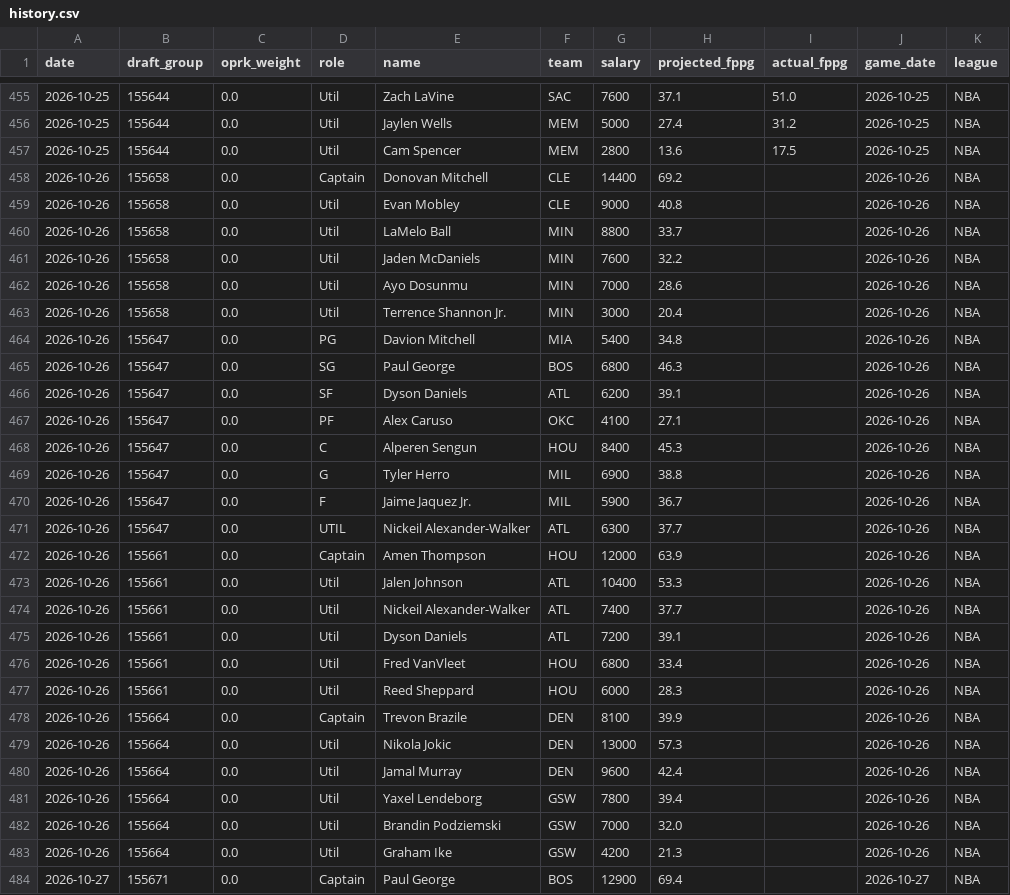
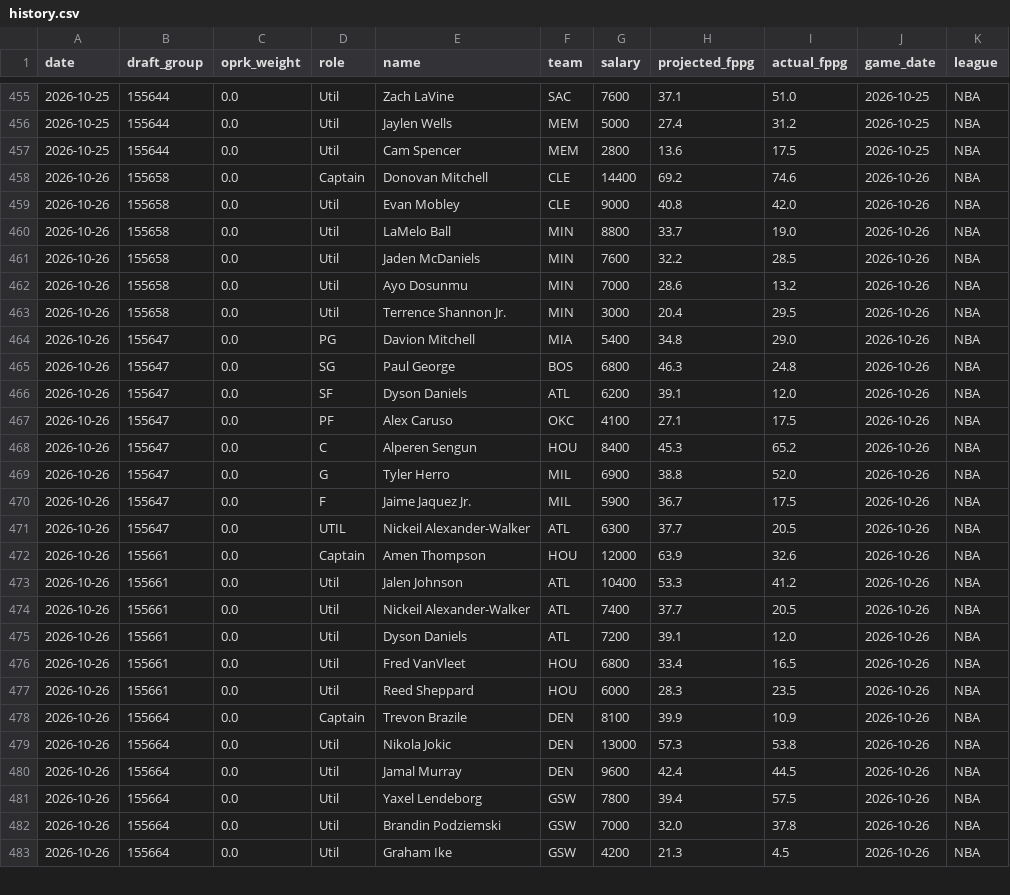
Before and after one commit to leelening/lineupiq, a CSV file: history.csv, drawn as a sheet; only a part is shown, gaps mark what is left out; the diff covers the shown part only.

Commit message:
Update lineup history (2026-10-27) [skip ci]

```diff
--- a/history.csv
+++ b/history.csv
@@ -457,28 +457,27 @@ date,draft_group,oprk_weight,role,name,team,salary,projected_fppg,actual_fppg,ga
 2026-10-25,155644,0.0,Util,Cam Spencer,MEM,2800,13.6,17.5,2026-10-25,NBA
-2026-10-26,155658,0.0,Captain,Donovan Mitchell,CLE,14400,69.2,,2026-10-26,NBA
-2026-10-26,155658,0.0,Util,Evan Mobley,CLE,9000,40.8,,2026-10-26,NBA
-2026-10-26,155658,0.0,Util,LaMelo Ball,MIN,8800,33.7,,2026-10-26,NBA
-2026-10-26,155658,0.0,Util,Jaden McDaniels,MIN,7600,32.2,,2026-10-26,NBA
-2026-10-26,155658,0.0,Util,Ayo Dosunmu,MIN,7000,28.6,,2026-10-26,NBA
-2026-10-26,155658,0.0,Util,Terrence Shannon Jr.,MIN,3000,20.4,,2026-10-26,NBA
-2026-10-26,155647,0.0,PG,Davion Mitchell,MIA,5400,34.8,,2026-10-26,NBA
-2026-10-26,155647,0.0,SG,Paul George,BOS,6800,46.3,,2026-10-26,NBA
-2026-10-26,155647,0.0,SF,Dyson Daniels,ATL,6200,39.1,,2026-10-26,NBA
-2026-10-26,155647,0.0,PF,Alex Caruso,OKC,4100,27.1,,2026-10-26,NBA
-2026-10-26,155647,0.0,C,Alperen Sengun,HOU,8400,45.3,,2026-10-26,NBA
-2026-10-26,155647,0.0,G,Tyler Herro,MIL,6900,38.8,,2026-10-26,NBA
-2026-10-26,155647,0.0,F,Jaime Jaquez Jr.,MIL,5900,36.7,,2026-10-26,NBA
-2026-10-26,155647,0.0,UTIL,Nickeil Alexander-Walker,ATL,6300,37.7,,2026-10-26,NBA
-2026-10-26,155661,0.0,Captain,Amen Thompson,HOU,12000,63.9,,2026-10-26,NBA
-2026-10-26,155661,0.0,Util,Jalen Johnson,ATL,10400,53.3,,2026-10-26,NBA
-2026-10-26,155661,0.0,Util,Nickeil Alexander-Walker,ATL,7400,37.7,,2026-10-26,NBA
-2026-10-26,155661,0.0,Util,Dyson Daniels,ATL,7200,39.1,,2026-10-26,NBA
-2026-10-26,155661,0.0,Util,Fred VanVleet,HOU,6800,33.4,,2026-10-26,NBA
-2026-10-26,155661,0.0,Util,Reed Sheppard,HOU,6000,28.3,,2026-10-26,NBA
-2026-10-26,155664,0.0,Captain,Trevon Brazile,DEN,8100,39.9,,2026-10-26,NBA
-2026-10-26,155664,0.0,Util,Nikola Jokic,DEN,13000,57.3,,2026-10-26,NBA
-2026-10-26,155664,0.0,Util,Jamal Murray,DEN,9600,42.4,,2026-10-26,NBA
-2026-10-26,155664,0.0,Util,Yaxel Lendeborg,GSW,7800,39.4,,2026-10-26,NBA
-2026-10-26,155664,0.0,Util,Brandin Podziemski,GSW,7000,32.0,,2026-10-26,NBA
-2026-10-26,155664,0.0,Util,Graham Ike,GSW,4200,21.3,,2026-10-26,NBA
-2026-10-27,155671,0.0,Captain,Paul George,BOS,12900,69.4,,2026-10-27,NBA
+2026-10-26,155658,0.0,Captain,Donovan Mitchell,CLE,14400,69.2,74.6,2026-10-26,NBA
+2026-10-26,155658,0.0,Util,Evan Mobley,CLE,9000,40.8,42.0,2026-10-26,NBA
+2026-10-26,155658,0.0,Util,LaMelo Ball,MIN,8800,33.7,19.0,2026-10-26,NBA
+2026-10-26,155658,0.0,Util,Jaden McDaniels,MIN,7600,32.2,28.5,2026-10-26,NBA
+2026-10-26,155658,0.0,Util,Ayo Dosunmu,MIN,7000,28.6,13.2,2026-10-26,NBA
+2026-10-26,155658,0.0,Util,Terrence Shannon Jr.,MIN,3000,20.4,29.5,2026-10-26,NBA
+2026-10-26,155647,0.0,PG,Davion Mitchell,MIA,5400,34.8,29.0,2026-10-26,NBA
+2026-10-26,155647,0.0,SG,Paul George,BOS,6800,46.3,24.8,2026-10-26,NBA
+2026-10-26,155647,0.0,SF,Dyson Daniels,ATL,6200,39.1,12.0,2026-10-26,NBA
+2026-10-26,155647,0.0,PF,Alex Caruso,OKC,4100,27.1,17.5,2026-10-26,NBA
+2026-10-26,155647,0.0,C,Alperen Sengun,HOU,8400,45.3,65.2,2026-10-26,NBA
+2026-10-26,155647,0.0,G,Tyler Herro,MIL,6900,38.8,52.0,2026-10-26,NBA
+2026-10-26,155647,0.0,F,Jaime Jaquez Jr.,MIL,5900,36.7,17.5,2026-10-26,NBA
+2026-10-26,155647,0.0,UTIL,Nickeil Alexander-Walker,ATL,6300,37.7,20.5,2026-10-26,NBA
+2026-10-26,155661,0.0,Captain,Amen Thompson,HOU,12000,63.9,32.6,2026-10-26,NBA
+2026-10-26,155661,0.0,Util,Jalen Johnson,ATL,10400,53.3,41.2,2026-10-26,NBA
+2026-10-26,155661,0.0,Util,Nickeil Alexander-Walker,ATL,7400,37.7,20.5,2026-10-26,NBA
+2026-10-26,155661,0.0,Util,Dyson Daniels,ATL,7200,39.1,12.0,2026-10-26,NBA
+2026-10-26,155661,0.0,Util,Fred VanVleet,HOU,6800,33.4,16.5,2026-10-26,NBA
+2026-10-26,155661,0.0,Util,Reed Sheppard,HOU,6000,28.3,23.5,2026-10-26,NBA
+2026-10-26,155664,0.0,Captain,Trevon Brazile,DEN,8100,39.9,10.9,2026-10-26,NBA
+2026-10-26,155664,0.0,Util,Nikola Jokic,DEN,13000,57.3,53.8,2026-10-26,NBA
+2026-10-26,155664,0.0,Util,Jamal Murray,DEN,9600,42.4,44.5,2026-10-26,NBA
+2026-10-26,155664,0.0,Util,Yaxel Lendeborg,GSW,7800,39.4,57.5,2026-10-26,NBA
+2026-10-26,155664,0.0,Util,Brandin Podziemski,GSW,7000,32.0,37.8,2026-10-26,NBA
+2026-10-26,155664,0.0,Util,Graham Ike,GSW,4200,21.3,4.5,2026-10-26,NBA
```
Also changed, not shown: 1 added row and 22 edited cells elsewhere in this file.
